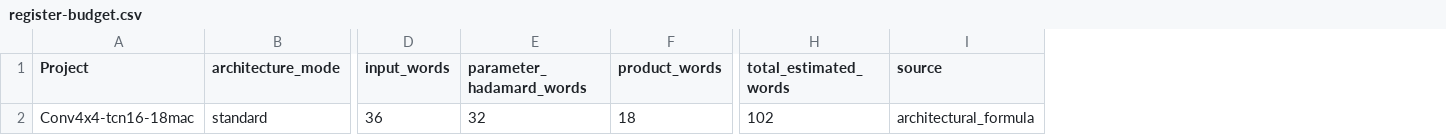
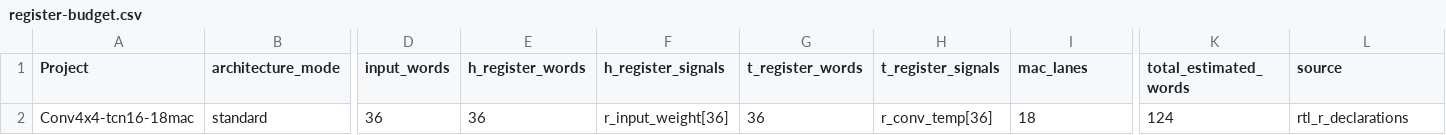
Before and after one commit to tarsioonofrio/FastConv_SystemVerilog, a CSV file: rtl/conv4x4/report/register-budget.csv, drawn as a sheet; only a part is shown, gaps mark what is left out; removed rows and columns are numbered as before the commit, all else as after; the diff names each change by its address in the sheet, - before the commit and + after, or states it on an @@ line.

Commit message:
docs: separate weight and transform register counts

```diff
--- a/rtl/conv4x4/report/register-budget.csv
+++ b/rtl/conv4x4/report/register-budget.csv
-column E (parameter_hadamard_words), row 2: 32
+column E (h_register_words), row 2: 36
+column F (h_register_signals), row 2: r_input_weight[36]
+column G (t_register_words), row 2: 36
+column H (t_register_signals), row 2: r_conv_temp[36]
-I1: product_words
+I1: mac_lanes
-K2 (total_estimated_words): 102
+K2 (total_estimated_words): 124
-L2 (source): architectural_formula
+L2 (source): rtl_r_declarations
```
Also changed, not shown: 39 other files.
